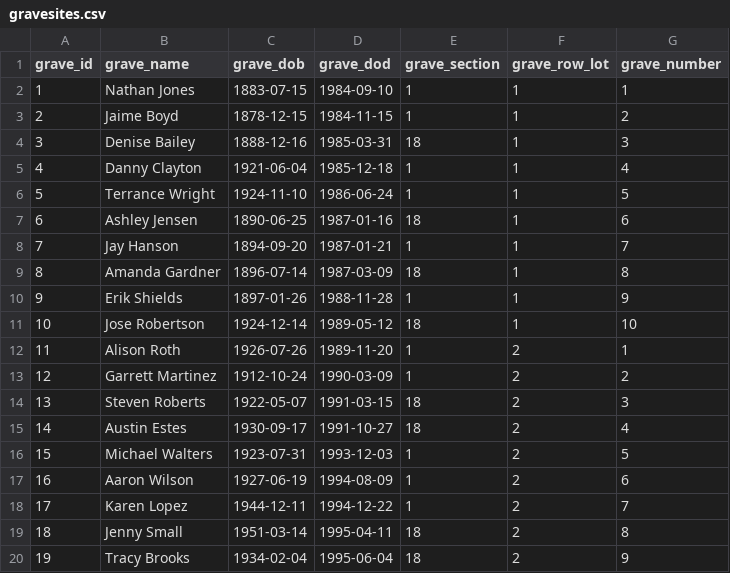
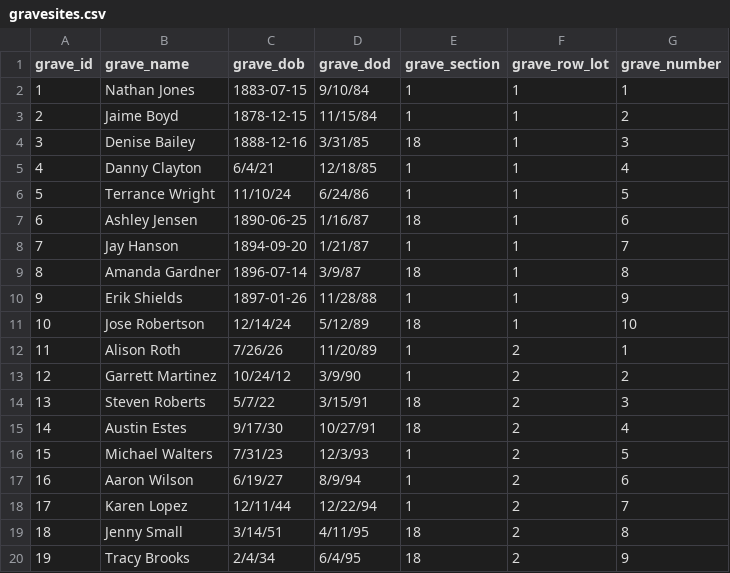
Before and after one commit to valleyofpeace/valleyofpeace.github.io, a CSV file: _data/gravesites.csv, drawn as a sheet; only a part is shown; the diff covers the shown part only.

Commit message:
Add search logic to gravesite finder page

```diff
--- a/_data/gravesites.csv
+++ b/_data/gravesites.csv
@@ -1,20 +1,20 @@
 grave_id,grave_name,grave_dob,grave_dod,grave_section,grave_row_lot,grave_number
-1,Nathan Jones,1883-07-15,1984-09-10,1,1,1
-2,Jaime Boyd,1878-12-15,1984-11-15,1,1,2
-3,Denise Bailey,1888-12-16,1985-03-31,18,1,3
-4,Danny Clayton,1921-06-04,1985-12-18,1,1,4
-5,Terrance Wright,1924-11-10,1986-06-24,1,1,5
-6,Ashley Jensen,1890-06-25,1987-01-16,18,1,6
-7,Jay Hanson,1894-09-20,1987-01-21,1,1,7
-8,Amanda Gardner,1896-07-14,1987-03-09,18,1,8
-9,Erik Shields,1897-01-26,1988-11-28,1,1,9
-10,Jose Robertson,1924-12-14,1989-05-12,18,1,10
-11,Alison Roth,1926-07-26,1989-11-20,1,2,1
-12,Garrett Martinez,1912-10-24,1990-03-09,1,2,2
-13,Steven Roberts,1922-05-07,1991-03-15,18,2,3
-14,Austin Estes,1930-09-17,1991-10-27,18,2,4
-15,Michael Walters,1923-07-31,1993-12-03,1,2,5
-16,Aaron Wilson,1927-06-19,1994-08-09,1,2,6
-17,Karen Lopez,1944-12-11,1994-12-22,1,2,7
-18,Jenny Small,1951-03-14,1995-04-11,18,2,8
-19,Tracy Brooks,1934-02-04,1995-06-04,18,2,9
+1,Nathan Jones,1883-07-15,9/10/84,1,1,1
+2,Jaime Boyd,1878-12-15,11/15/84,1,1,2
+3,Denise Bailey,1888-12-16,3/31/85,18,1,3
+4,Danny Clayton,6/4/21,12/18/85,1,1,4
+5,Terrance Wright,11/10/24,6/24/86,1,1,5
+6,Ashley Jensen,1890-06-25,1/16/87,18,1,6
+7,Jay Hanson,1894-09-20,1/21/87,1,1,7
+8,Amanda Gardner,1896-07-14,3/9/87,18,1,8
+9,Erik Shields,1897-01-26,11/28/88,1,1,9
+10,Jose Robertson,12/14/24,5/12/89,18,1,10
+11,Alison Roth,7/26/26,11/20/89,1,2,1
+12,Garrett Martinez,10/24/12,3/9/90,1,2,2
+13,Steven Roberts,5/7/22,3/15/91,18,2,3
+14,Austin Estes,9/17/30,10/27/91,18,2,4
+15,Michael Walters,7/31/23,12/3/93,1,2,5
+16,Aaron Wilson,6/19/27,8/9/94,1,2,6
+17,Karen Lopez,12/11/44,12/22/94,1,2,7
+18,Jenny Small,3/14/51,4/11/95,18,2,8
+19,Tracy Brooks,2/4/34,6/4/95,18,2,9
```
Also changed, not shown: 1 added row and 62 edited cells elsewhere in this file, 2 other files.
